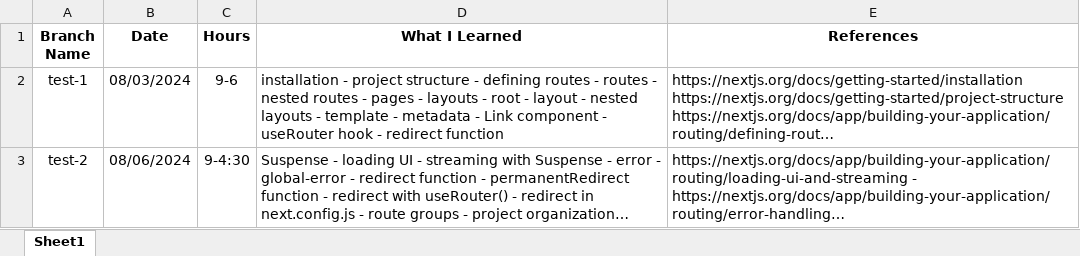
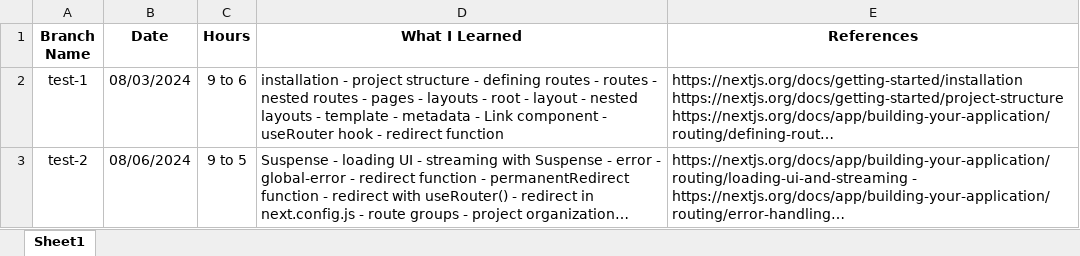
Before and after one commit to AmirmahdiMonzavi/next, an Excel workbook: learning-log.xlsx, sheet Sheet1, drawn as a sheet; long unchanged cells end in …; values as stored, in another font and other column widths than the file's, no borders; the diff names each change by its address in the sheet, - before the commit and + after, or states it on an @@ line.

Commit message:
docs: update learning log

```diff
--- a/learning-log.xlsx (sheet Sheet1)
+++ b/learning-log.xlsx (sheet Sheet1)
-C2 (Hours): 9-6
+C2 (Hours): 9 to 6
-C3 (Hours): 9-4:30
+C3 (Hours): 9 to 5
```
